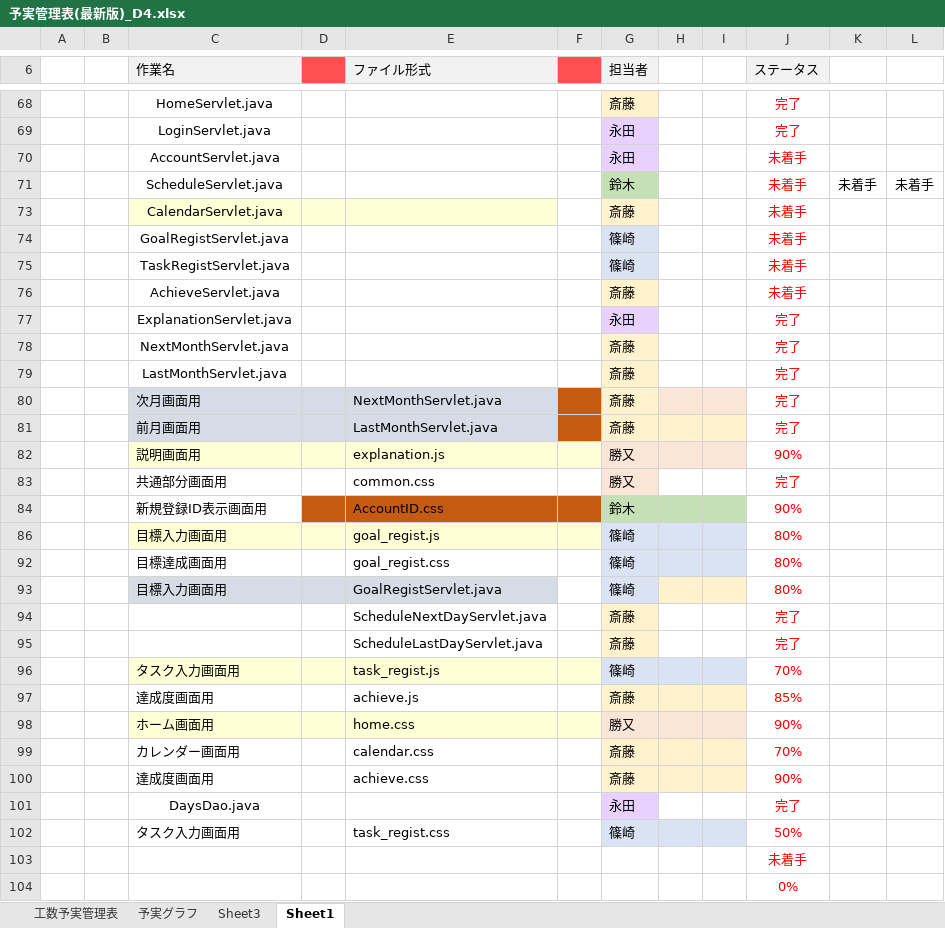
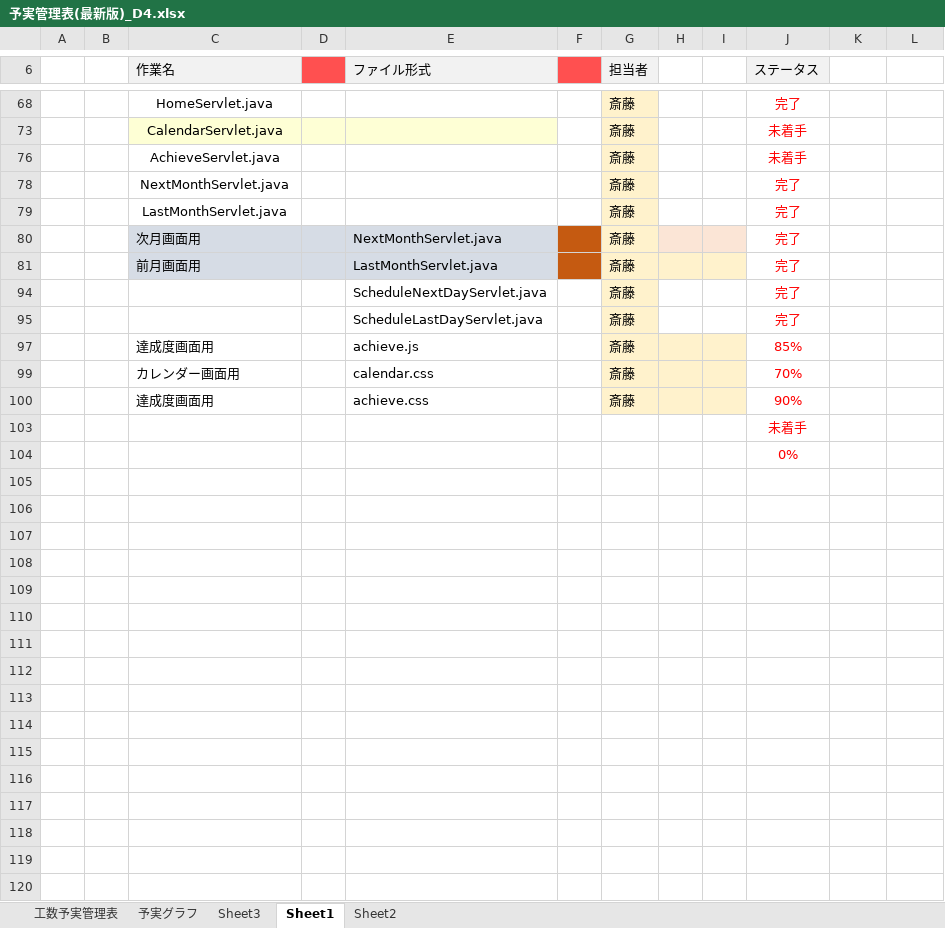
Before and after one commit to dojo2023/D-4, an Excel workbook: doc/D4_ドキュメント/予実管理表(最新版)_D4.xlsx, sheet Sheet1, drawn as a sheet; only a part is shown, gaps mark what is left out; values as stored, in another font and other column widths than the file's, no borders; removed rows and columns are numbered as before the commit, all else as after; the diff covers the shown part only; the diff names each change by its address in the sheet, - before the commit and + after, or states it on an @@ line.

```diff
--- a/doc/D4_ドキュメント/予実管理表(最新版)_D4.xlsx (sheet Sheet1)
+++ b/doc/D4_ドキュメント/予実管理表(最新版)_D4.xlsx (sheet Sheet1)
+sheet tab: Sheet2
@@ row 69 hidden:  |  | LoginServlet.java |  |  |  | 永田 |  |  | 完了 @@
@@ row 70 hidden:  |  | AccountServlet.java |  |  |  | 永田 |  |  | 未着手 @@
@@ row 71 hidden:  |  | ScheduleServlet.java |  |  |  | 鈴木 |  |  | 未着手 | 未着手 | 未着手 @@
@@ row 74 hidden:  |  | GoalRegistServlet.java |  |  |  | 篠崎 |  |  | 未着手 @@
@@ row 75 hidden:  |  | TaskRegistServlet.java |  |  |  | 篠崎 |  |  | 未着手 @@
@@ row 77 hidden:  |  | ExplanationServlet.java |  |  |  | 永田 |  |  | 完了 @@
@@ row 82 hidden:  |  | 説明画面用 |  | explanation.js |  | 勝又 |  |  | 90% @@
@@ row 83 hidden:  |  | 共通部分画面用 |  | common.css |  | 勝又 |  |  | 完了 @@
@@ row 84 hidden:  |  | 新規登録ID表示画面用 |  | AccountID.css |  | 鈴木 |  |  | 90% @@
@@ row 86 hidden:  |  | 目標入力画面用 |  | goal_regist.js |  | 篠崎 |  |  | 80% @@
@@ row 92 hidden:  |  | 目標達成画面用 |  | goal_regist.css |  | 篠崎 |  |  | 80% @@
@@ row 93 hidden:  |  | 目標入力画面用 |  | GoalRegistServlet.java |  | 篠崎 |  |  | 80% @@
@@ row 96 hidden:  |  | タスク入力画面用 |  | task_regist.js |  | 篠崎 |  |  | 70% @@
@@ row 98 hidden:  |  | ホーム画面用 |  | home.css |  | 勝又 |  |  | 90% @@
@@ row 101 hidden:  |  | DaysDao.java |  |  |  | 永田 |  |  | 完了 @@
@@ row 102 hidden:  |  | タスク入力画面用 |  | task_regist.css |  | 篠崎 |  |  | 50% @@
```
Also changed, not shown: 21 hidden or unhidden rows and 1 edited cell elsewhere in this sheet, sheet 予実グラフ, sheet Sheet3, sheet 工数予実管理表, 9 other files.
